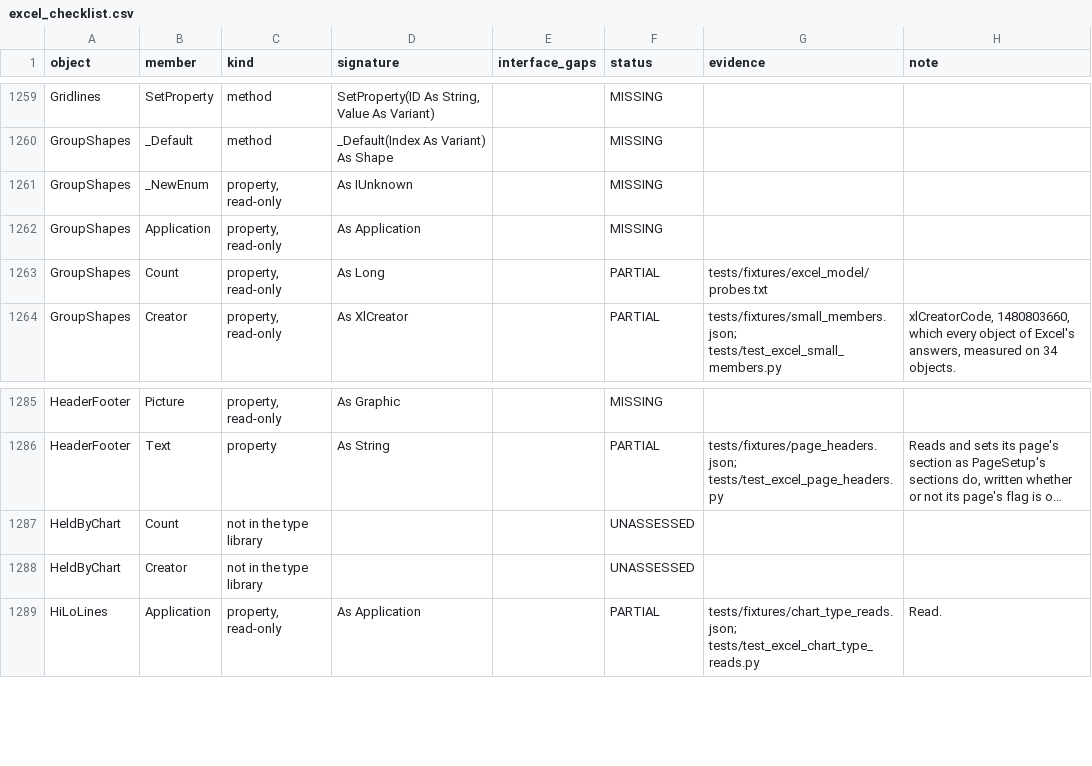
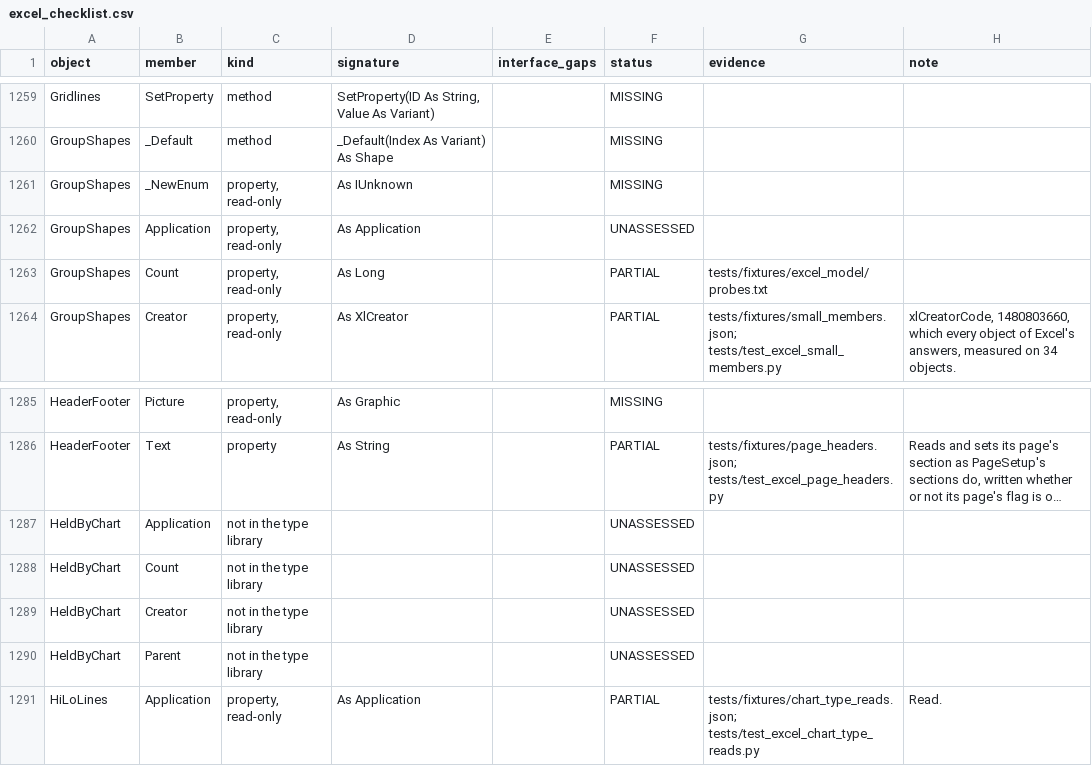
Before and after one commit to WilliamSmithEdward/pyOpenVBA, a CSV file: docs/excel_checklist.csv, drawn as a sheet; only a part is shown, gaps mark what is left out; long unchanged cells end in …; the diff names each change by its address in the sheet, - before the commit and + after, or states it on an @@ line.

Commit message:
Answer assignments to read-only members as Excel does, and Parent and Application on the objects that lacked them

```diff
--- a/docs/excel_checklist.csv
+++ b/docs/excel_checklist.csv
-F1262 (status): MISSING
+F1262 (status): UNASSESSED
+row 1287: HeldByChart | Application | not in the type library |  |  | UNASSESSED
+row 1290: HeldByChart | Parent | not in the type library |  |  | UNASSESSED
```
Also changed, not shown: 21 other files.
